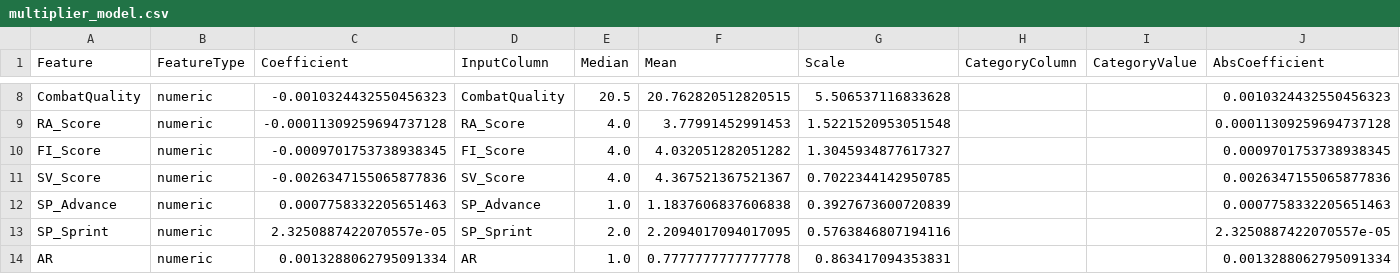
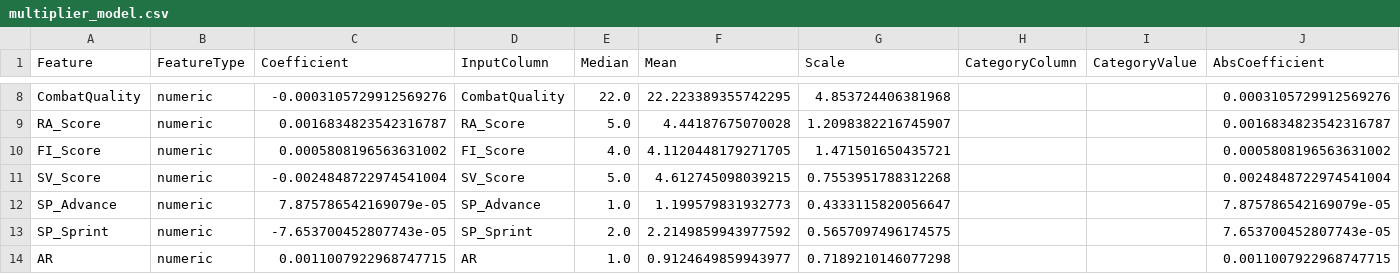
Before and after one commit to flashforge-labs/deadzone-custom-unit-builder, a CSV file: model/multiplier_model.csv, drawn as a sheet; only a part is shown, gaps mark what is left out; the diff covers the shown part only; the diff names each change by its address in the sheet, - before the commit and + after, or states it on an @@ line.

```diff
--- a/model/multiplier_model.csv
+++ b/model/multiplier_model.csv
-C8 (Coefficient): -0.0010324432550456323
+C8 (Coefficient): -0.0003105729912569276
-E8 (Median): 20.5
+E8 (Median): 22.0
-F8 (Mean): 20.762820512820515
+F8 (Mean): 22.223389355742295
-G8 (Scale): 5.506537116833628
+G8 (Scale): 4.853724406381968
-J8 (AbsCoefficient): 0.0010324432550456323
+J8 (AbsCoefficient): 0.0003105729912569276
-C9 (Coefficient): -0.00011309259694737128
+C9 (Coefficient): 0.0016834823542316787
-E9 (Median): 4.0
+E9 (Median): 5.0
-F9 (Mean): 3.77991452991453
+F9 (Mean): 4.44187675070028
-G9 (Scale): 1.5221520953051548
+G9 (Scale): 1.2098382216745907
-J9 (AbsCoefficient): 0.00011309259694737128
+J9 (AbsCoefficient): 0.0016834823542316787
-C10 (Coefficient): -0.0009701753738938345
+C10 (Coefficient): 0.0005808196563631002
-F10 (Mean): 4.032051282051282
+F10 (Mean): 4.1120448179271705
-G10 (Scale): 1.3045934877617327
+G10 (Scale): 1.471501650435721
-J10 (AbsCoefficient): 0.0009701753738938345
+J10 (AbsCoefficient): 0.0005808196563631002
-C11 (Coefficient): -0.0026347155065877836
+C11 (Coefficient): -0.0024848722974541004
-E11 (Median): 4.0
+E11 (Median): 5.0
-F11 (Mean): 4.367521367521367
+F11 (Mean): 4.612745098039215
-G11 (Scale): 0.7022344142950785
+G11 (Scale): 0.7553951788312268
-J11 (AbsCoefficient): 0.0026347155065877836
+J11 (AbsCoefficient): 0.0024848722974541004
-C12 (Coefficient): 0.0007758332205651463
+C12 (Coefficient): 7.875786542169079e-05
-F12 (Mean): 1.1837606837606838
+F12 (Mean): 1.199579831932773
-G12 (Scale): 0.3927673600720839
+G12 (Scale): 0.4333115820056647
-J12 (AbsCoefficient): 0.0007758332205651463
+J12 (AbsCoefficient): 7.875786542169079e-05
-C13 (Coefficient): 2.3250887422070557e-05
+C13 (Coefficient): -7.653700452807743e-05
-F13 (Mean): 2.2094017094017095
+F13 (Mean): 2.2149859943977592
-G13 (Scale): 0.5763846807194116
+G13 (Scale): 0.5657097496174575
-J13 (AbsCoefficient): 2.3250887422070557e-05
+J13 (AbsCoefficient): 7.653700452807743e-05
-C14 (Coefficient): 0.0013288062795091334
+C14 (Coefficient): 0.0011007922968747715
-F14 (Mean): 0.7777777777777778
+F14 (Mean): 0.9124649859943977
-G14 (Scale): 0.863417094353831
+G14 (Scale): 0.7189210146077298
-J14 (AbsCoefficient): 0.0013288062795091334
+J14 (AbsCoefficient): 0.0011007922968747715
```
Also changed, not shown: 4 removed rows and 93 edited cells elsewhere in this file, model/rounding_model.csv, 5 other files.
